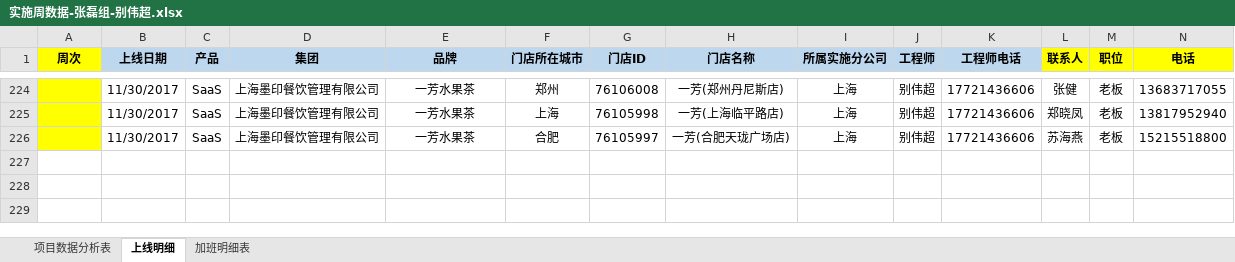
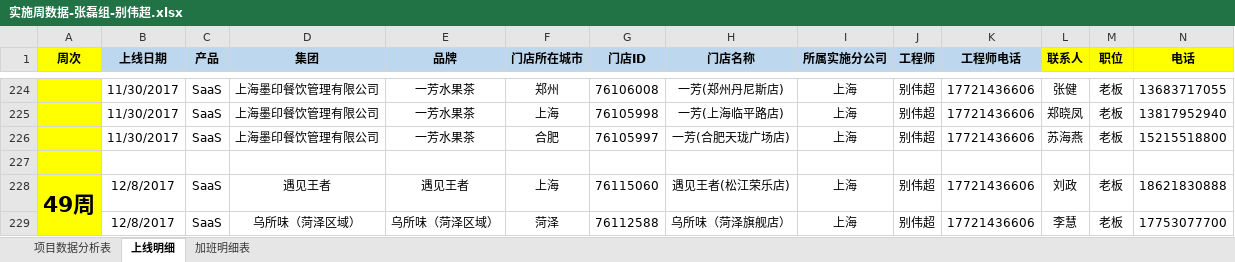
Before and after one commit to lx90735/zhangleizu, an Excel workbook: 个人/别伟超/实施周数据-张磊组-别伟超.xlsx, sheet 上线明细, drawn as a sheet; only a part is shown, gaps mark what is left out; values as stored, in another font and other column widths than the file's, no borders; rows hold the shown columns only; the diff names each change by its address in the sheet, - before the commit and + after, or states it on an @@ line.

Commit message:
49

```diff
--- a/个人/别伟超/实施周数据-张磊组-别伟超.xlsx (sheet 上线明细)
+++ b/个人/别伟超/实施周数据-张磊组-别伟超.xlsx (sheet 上线明细)
+row 227: (empty)
+row 228: 49周 | 12/8/2017 | SaaS | 遇见王者 | 遇见王者 | 上海 | 76115060 | 遇见王者(松江荣乐店) | 上海 | 别伟超 | 17721436606 | 刘政 | 老板 | 18621830888
+row 229:  | 12/8/2017 | SaaS | 乌所味（菏泽区域） | 乌所味（菏泽区域） | 菏泽 | 76112588 | 乌所味（菏泽旗舰店） | 上海 | 别伟超 | 17721436606 | 李慧 | 老板 | 17753077700
```
